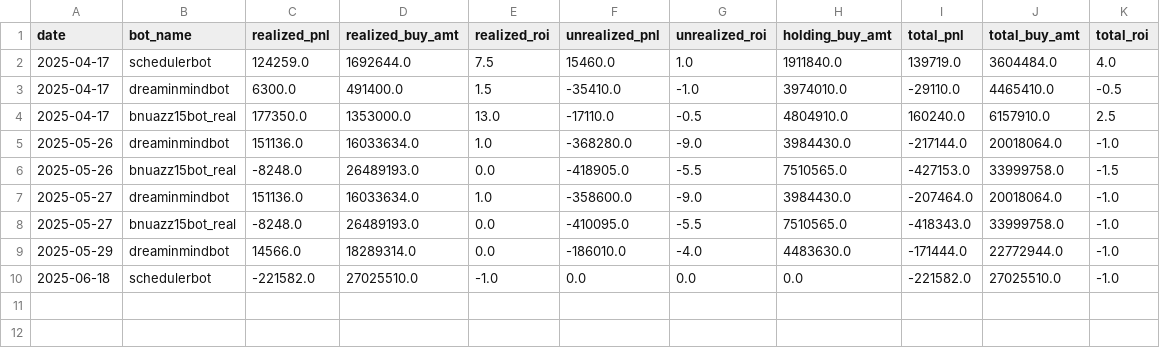
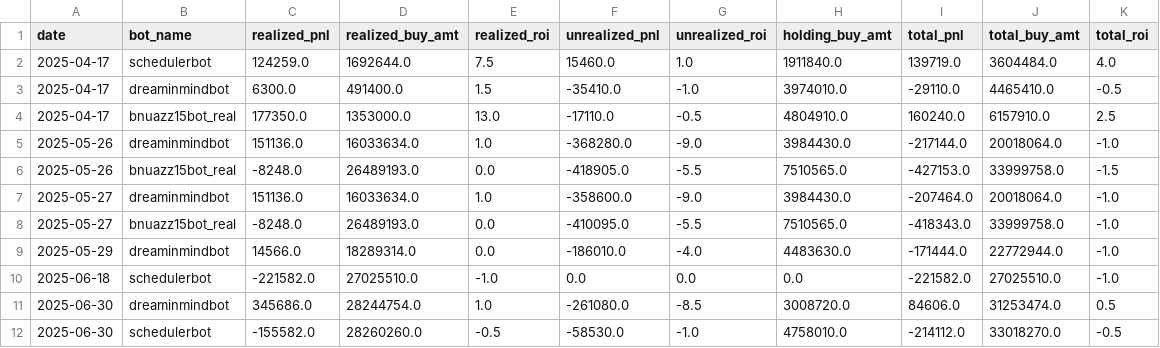
Before and after one commit to hongpro99/sb-fsts, a CSV file: profits_history.csv, drawn as a sheet; the diff names each change by its address in the sheet, - before the commit and + after, or states it on an @@ line.

```diff
--- a/profits_history.csv
+++ b/profits_history.csv
+row 11: 2025-06-30 | dreaminmindbot | 345686.0 | 28244754.0 | 1.0 | -261080.0 | -8.5 | 3008720.0 | 84606.0 | 31253474.0 | 0.5
+row 12: 2025-06-30 | schedulerbot | -155582.0 | 28260260.0 | -0.5 | -58530.0 | -1.0 | 4758010.0 | -214112.0 | 33018270.0 | -0.5
```
Also changed, not shown: 2 other files.
